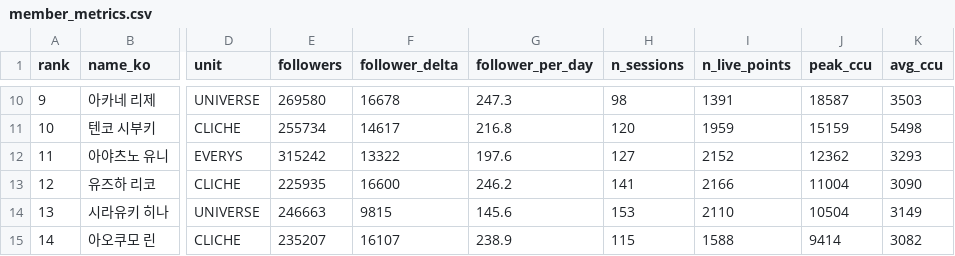
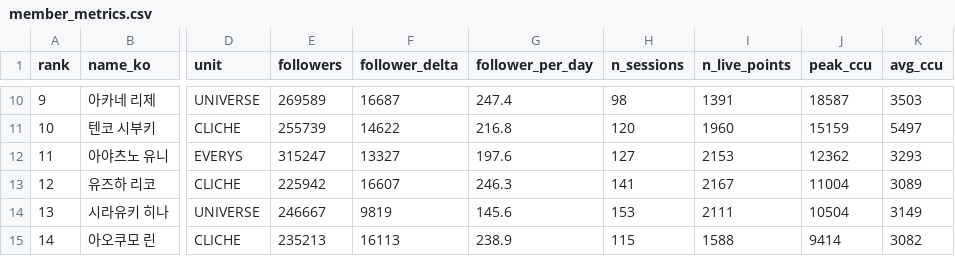
Before and after one commit to Argenviol/Youtube_analyze, a CSV file: youtube_analyze_all/08_live_viewership/data/member_metrics.csv, drawn as a sheet; only a part is shown, gaps mark what is left out; the diff covers the shown part only; the diff names each change by its address in the sheet, - before the commit and + after, or states it on an @@ line.

```diff
--- a/youtube_analyze_all/08_live_viewership/data/member_metrics.csv
+++ b/youtube_analyze_all/08_live_viewership/data/member_metrics.csv
-E10 (followers): 269580
+E10 (followers): 269589
-F10 (follower_delta): 16678
+F10 (follower_delta): 16687
-G10 (follower_per_day): 247.3
+G10 (follower_per_day): 247.4
-E11 (followers): 255734
+E11 (followers): 255739
-F11 (follower_delta): 14617
+F11 (follower_delta): 14622
-I11 (n_live_points): 1959
+I11 (n_live_points): 1960
-K11 (avg_ccu): 5498
+K11 (avg_ccu): 5497
-E12 (followers): 315242
+E12 (followers): 315247
-F12 (follower_delta): 13322
+F12 (follower_delta): 13327
-I12 (n_live_points): 2152
+I12 (n_live_points): 2153
-E13 (followers): 225935
+E13 (followers): 225942
-F13 (follower_delta): 16600
+F13 (follower_delta): 16607
-G13 (follower_per_day): 246.2
+G13 (follower_per_day): 246.3
-I13 (n_live_points): 2166
+I13 (n_live_points): 2167
-K13 (avg_ccu): 3090
+K13 (avg_ccu): 3089
-E14 (followers): 246663
+E14 (followers): 246667
-F14 (follower_delta): 9815
+F14 (follower_delta): 9819
-I14 (n_live_points): 2110
+I14 (n_live_points): 2111
-E15 (followers): 235207
+E15 (followers): 235213
-F15 (follower_delta): 16107
+F15 (follower_delta): 16113
```
Also changed, not shown: 31 edited cells elsewhere in this file, youtube_analyze_all/08_live_viewership/data/sessions.csv, 12 other files.
